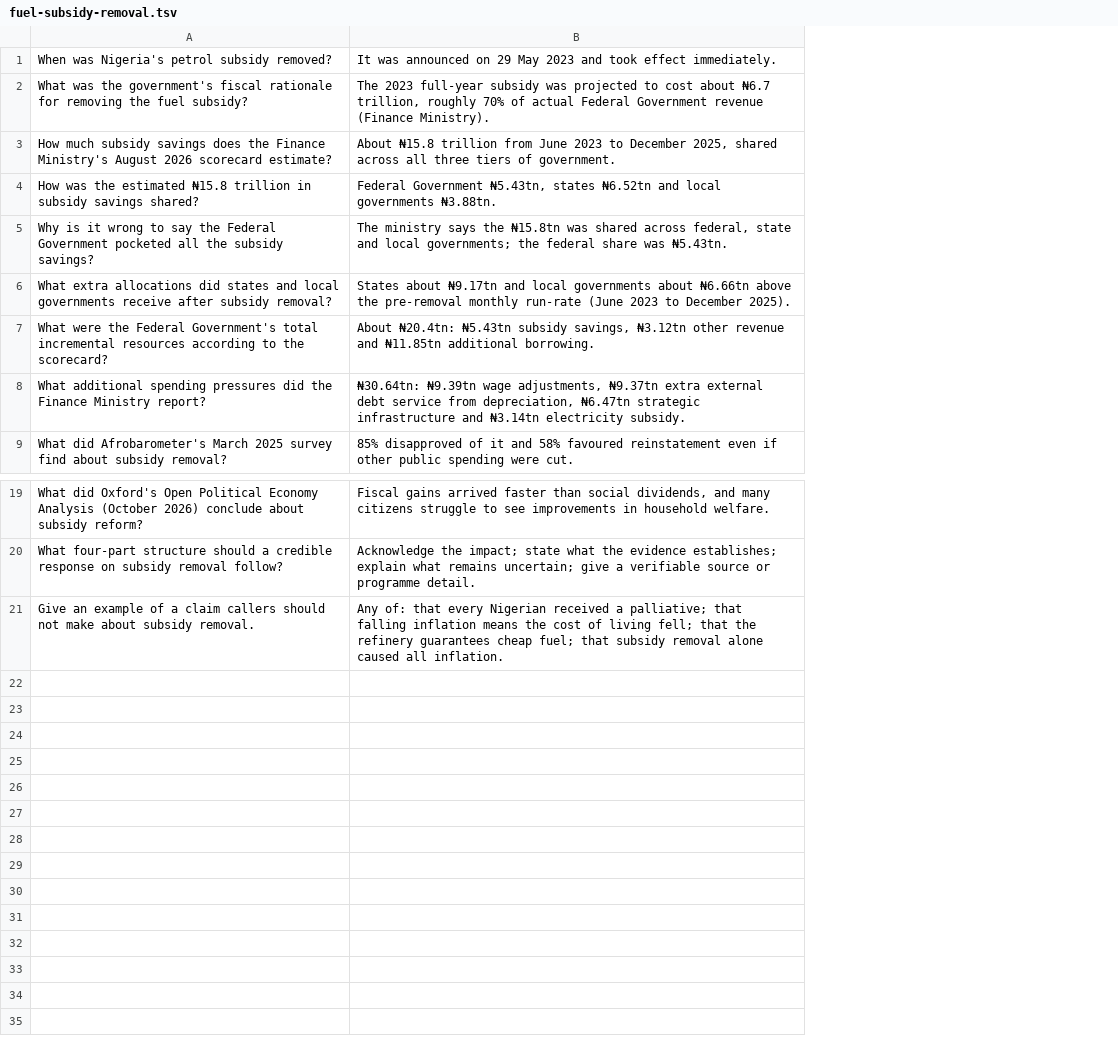
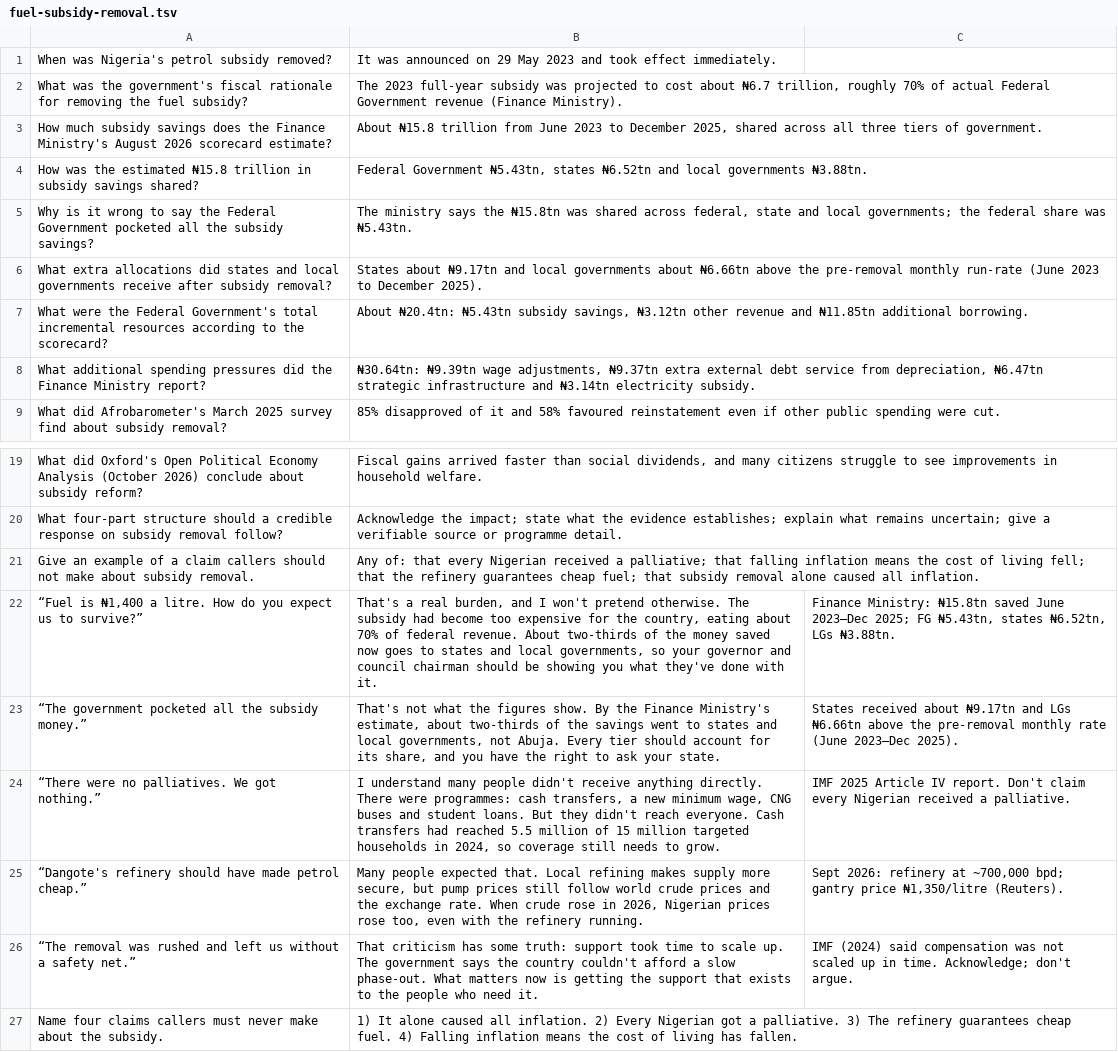
Before and after one commit to Akighir-Aondohemba/Counter-narrative-flashcards, a TSV file: src/decks/fuel-subsidy-removal.tsv, drawn as a sheet; only a part is shown, gaps mark what is left out; the diff names each change by its address in the sheet, - before the commit and + after, or states it on an @@ line.

```diff
--- a/src/decks/fuel-subsidy-removal.tsv
+++ b/src/decks/fuel-subsidy-removal.tsv
+column C, empty
+row 22: “Fuel is ₦1,400 a litre. How do you expect us to survive?” | That's a real burden, and I won't pretend otherwise. The subsidy had become too expensive for the country, eating about 70% of federal revenue. About two-thirds of the money saved now goes to states and local governments, so your governor and council chairman should be showing you what they've done with it. | Finance Ministry: ₦15.8tn saved June 2023–Dec 2025; FG ₦5.43tn, states ₦6.52tn, LGs ₦3.88tn.
+row 23: “The government pocketed all the subsidy money.” | That's not what the figures show. By the Finance Ministry's estimate, about two-thirds of the savings went to states and local governments, not Abuja. Every tier should account for its share, and you have the right to ask your state. | States received about ₦9.17tn and LGs ₦6.66tn above the pre-removal monthly rate (June 2023–Dec 2025).
+row 24: “There were no palliatives. We got nothing.” | I understand many people didn't receive anything directly. There were programmes: cash transfers, a new minimum wage, CNG buses and student loans. But they didn't reach everyone. Cash transfers had reached 5.5 million of 15 million targeted households in 2024, so coverage still needs to grow. | IMF 2025 Article IV report. Don't claim every Nigerian received a palliative.
+row 25: “Dangote's refinery should have made petrol cheap.” | Many people expected that. Local refining makes supply more secure, but pump prices still follow world crude prices and the exchange rate. When crude rose in 2026, Nigerian prices rose too, even with the refinery running. | Sept 2026: refinery at ~700,000 bpd; gantry price ₦1,350/litre (Reuters).
+row 26: “The removal was rushed and left us without a safety net.” | That criticism has some truth: support took time to scale up. The government says the country couldn't afford a slow phase-out. What matters now is getting the support that exists to the people who need it. | IMF (2024) said compensation was not scaled up in time. Acknowledge; don't argue.
+row 27: Name four claims callers must never make about the subsidy. | 1) It alone caused all inflation. 2) Every Nigerian got a palliative. 3) The refinery guarantees cheap fuel. 4) Falling inflation means the cost of living has fallen.
```
Also changed, not shown: src/decks/corruption-accountability.tsv, src/decks/judiciary-electoral-integrity.tsv, 23 other files.
